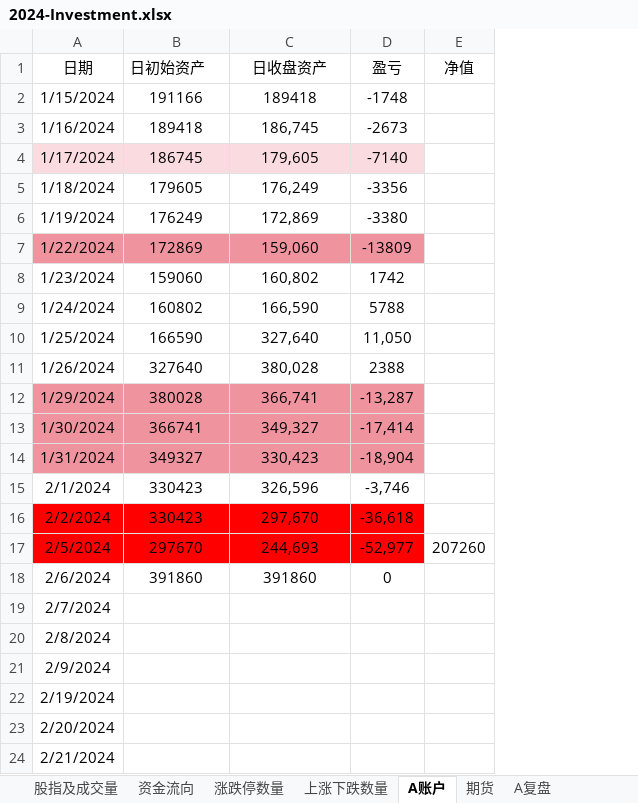
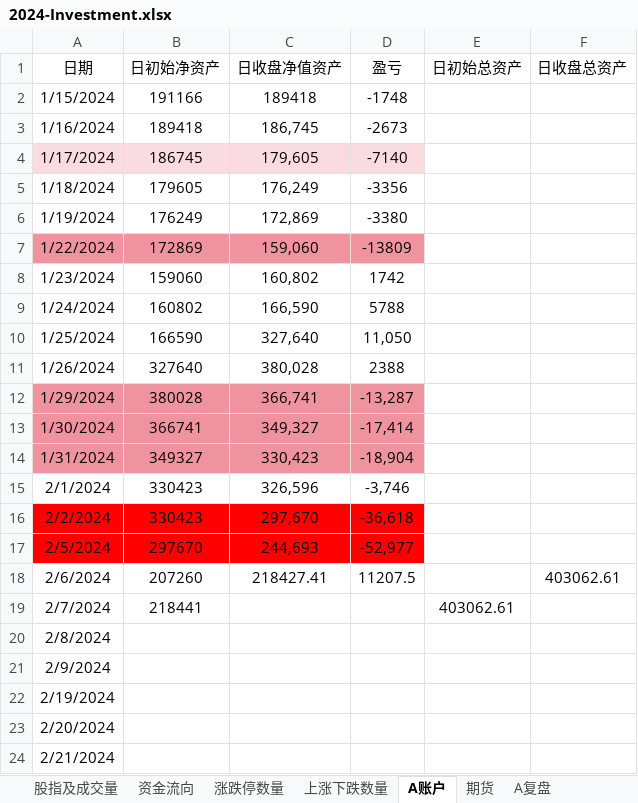
Before and after one commit to Ruffia/Trade, an Excel workbook: 2024-Investment.xlsx, sheet A账户, drawn as a sheet; only a part is shown; values as stored, in another font and other column widths than the file's, no borders; charts and pictures not drawn; removed rows and columns are numbered as before the commit, all else as after; the diff names each change by its address in the sheet, - before the commit and + after, or states it on an @@ line.

```diff
--- a/2024-Investment.xlsx (sheet A账户)
+++ b/2024-Investment.xlsx (sheet A账户)
-column E (净值), row 17: 207260
+column E (日初始总资产), row 19: 403062.61
+column F (日收盘总资产), row 18: 403062.61
-B1: 日初始资产
+B1: 日初始净资产
-C1: 日收盘资产
+C1: 日收盘净值资产
-B18 (日初始净资产): 391860
+B18 (日初始净资产): 207260
-C18 (日收盘净值资产): 391860
+C18 (日收盘净值资产): 218427.41
-D18 (盈亏): 0
+D18 (盈亏): 11207.5
-B19 (日初始净资产): (empty)
+B19 (日初始净资产): 218441
```
Also changed, not shown: sheet A复盘, sheet 期货, sheet 上涨下跌数量, sheet 涨跌停数量, sheet 股指及成交量, sheet 资金流向, 1 more sheet, charts or pictures, 2024-Stock-RealtimeSupervision.xlsx.
